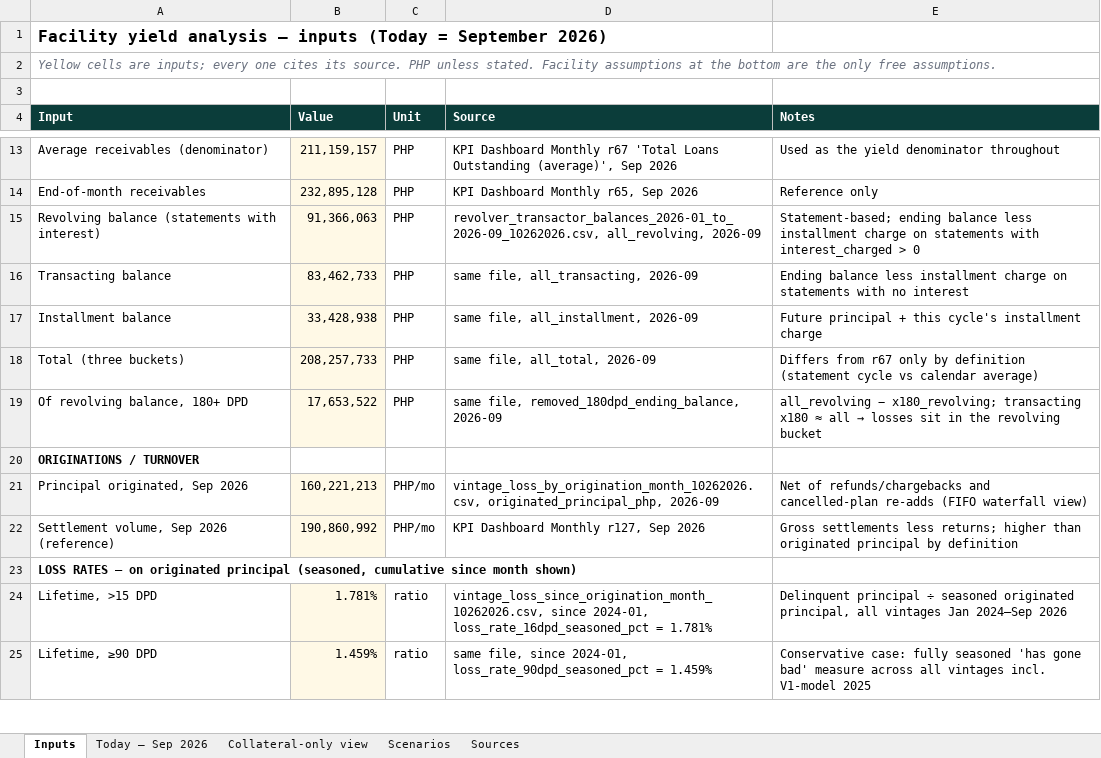
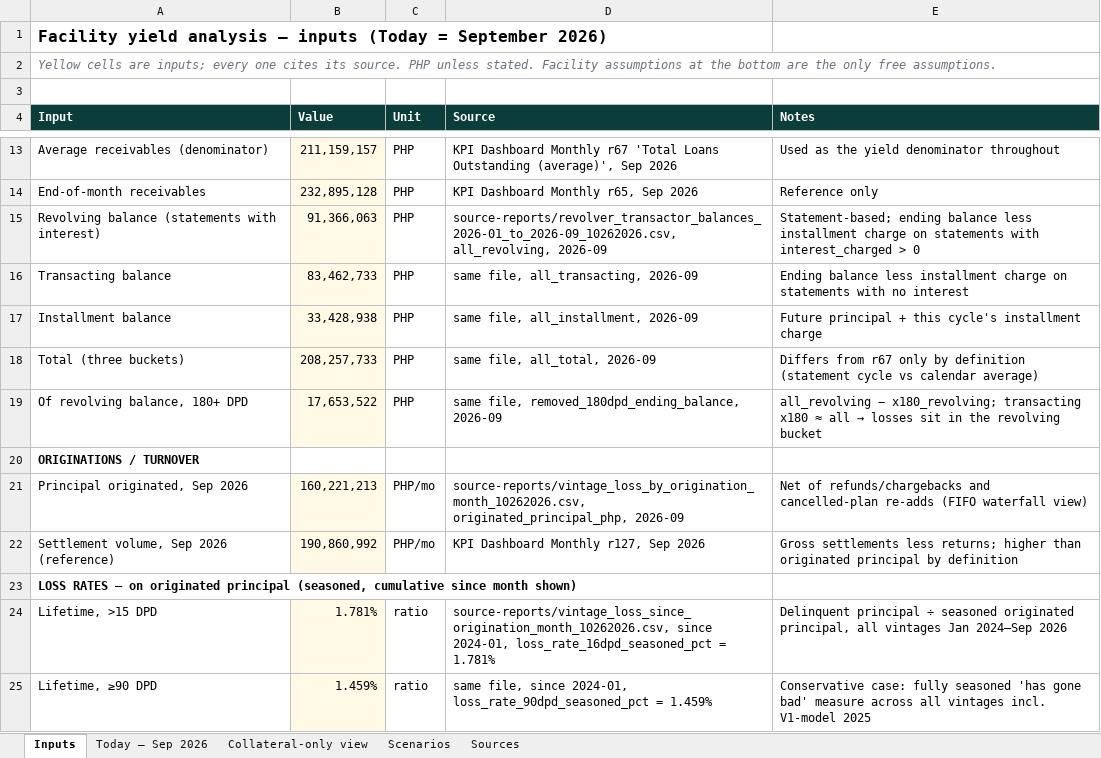
Before and after one commit to STAbraham/debt_dd, an Excel workbook: Analyses (internal)/Facility Yield Analysis_20261026.xlsx, sheet Inputs, drawn as a sheet; only a part is shown, gaps mark what is left out; values as stored, in another font and other column widths than the file's, no borders; the diff names each change by its address in the sheet, - before the commit and + after, or states it on an @@ line.

Commit message:
Copy cited warehouse report snapshots (vintage loss, revolver/transactor) into Analyses (internal)/source-reports with README; workbook paths updated

```diff
--- a/Analyses (internal)/Facility Yield Analysis_20261026.xlsx (sheet Inputs)
+++ b/Analyses (internal)/Facility Yield Analysis_20261026.xlsx (sheet Inputs)
-D15 (Source): revolver_transactor_balances_2026-01_to_2026-09_10262026.csv, all_revolving, 2026-09
+D15 (Source): source-reports/revolver_transactor_balances_2026-01_to_2026-09_10262026.csv, all_revolving, 2026-09
-D21 (Source): vintage_loss_by_origination_month_10262026.csv, originated_principal_php, 2026-09
+D21 (Source): source-reports/vintage_loss_by_origination_month_10262026.csv, originated_principal_php, 2026-09
-D24 (Source): vintage_loss_since_origination_month_10262026.csv, since 2024-01,…
+D24 (Source): source-reports/vintage_loss_since_origination_month_10262026.csv, since 2024-01,…
```
Also changed, not shown: sheet Sources, 7 other files.
